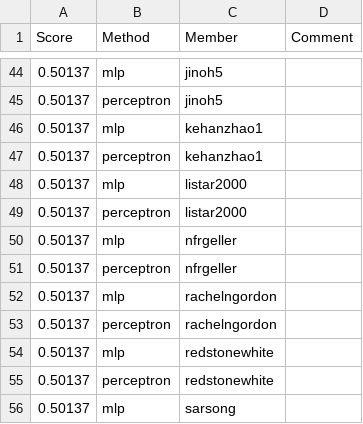
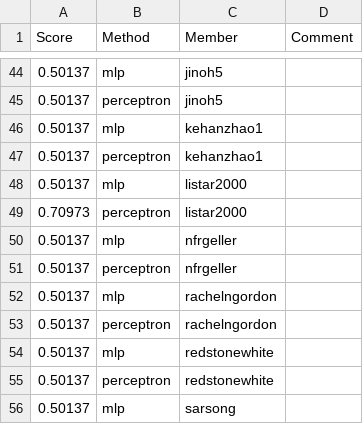
Before and after one commit to UChi-CI/data-37712-win25-leaderboard, a CSV file: assignment-1-leaderboard/leaderboard_sst2.csv, drawn as a sheet; only a part is shown, gaps mark what is left out.

Commit message:
Leaderboard Update

```diff
--- a/assignment-1-leaderboard/leaderboard_sst2.csv
+++ b/assignment-1-leaderboard/leaderboard_sst2.csv
@@ -48,3 +48,3 @@ Score,Method,Member,Comment
 0.50137,mlp,listar2000,
-0.50137,perceptron,listar2000,
+0.70973,perceptron,listar2000,
 0.50137,mlp,nfrgeller,
```
